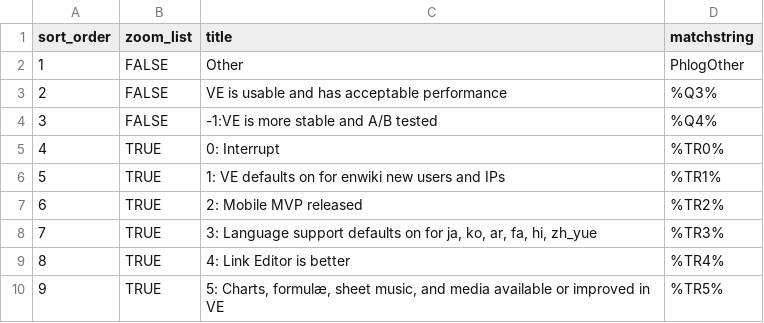
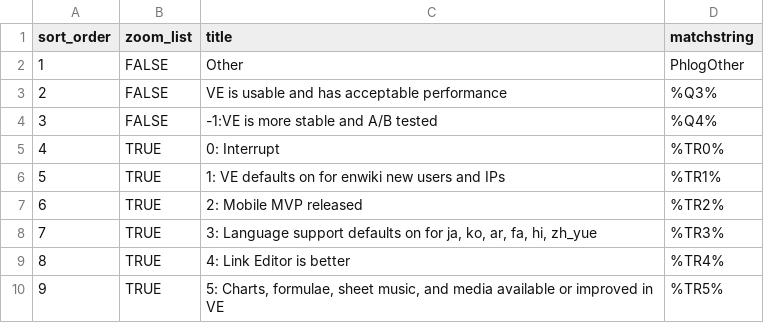
Before and after one commit to wikimedia/phlogiston, a CSV file: ve_recategorization.csv, drawn as a sheet.

```diff
--- a/ve_recategorization.csv
+++ b/ve_recategorization.csv
@@ -9,2 +9,2 @@ sort_order,zoom_list,title,matchstring
 8,TRUE,4: Link Editor is better,%TR4%
-9,TRUE,"5: Charts, formulæ, sheet music, and media available or improved in VE",%TR5%
+9,TRUE,"5: Charts, formulae, sheet music, and media available or improved in VE",%TR5%
```
Also changed, not shown: 1 other file.
